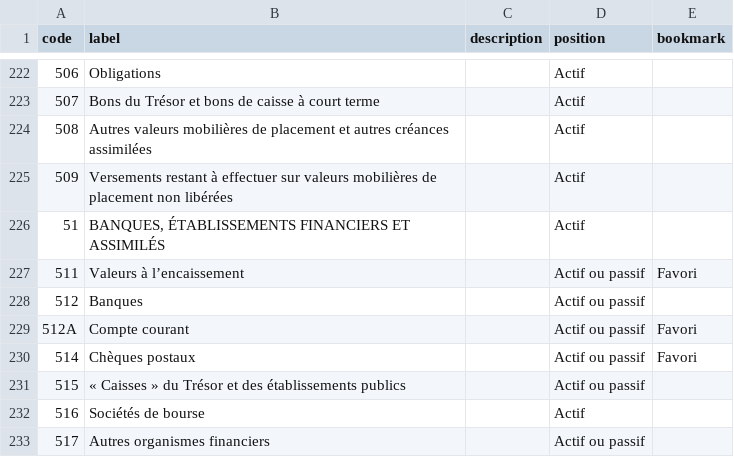
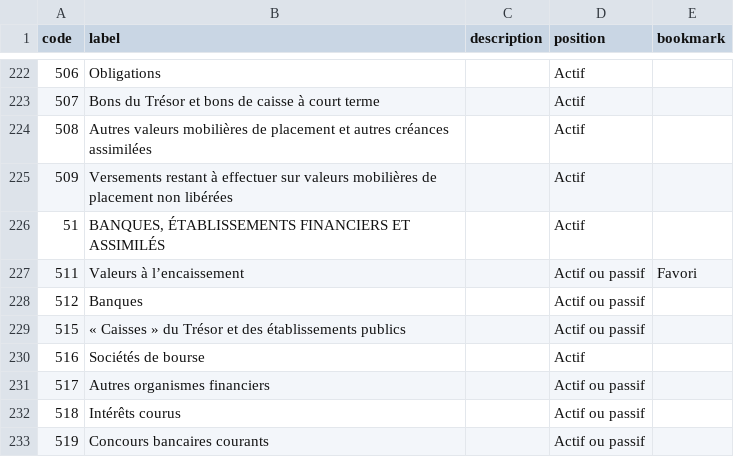
Before and after one commit to paheko/paheko, a CSV file: src/include/data/charts/fr_pcg_2014.csv, drawn as a sheet; only a part is shown, gaps mark what is left out; the shorter side is filled out with more unchanged rows; the diff names each change by its address in the sheet, - before the commit and + after, or states it on an @@ line.

Commit message:
Remove 514* accounts from PCG and unions charts
FossilOrigin-Name: a96705541fc333a1c2ac56ebd73ca072dbb618a65734c2eda94376c72900aa61

```diff
--- a/src/include/data/charts/fr_pcg_2014.csv
+++ b/src/include/data/charts/fr_pcg_2014.csv
-row 229: 512A | Compte courant |  | Actif ou passif | Favori
-row 230: 514 | Chèques postaux |  | Actif ou passif | Favori
```
Also changed, not shown: src/include/data/charts/fr_pcs_2018.csv.
